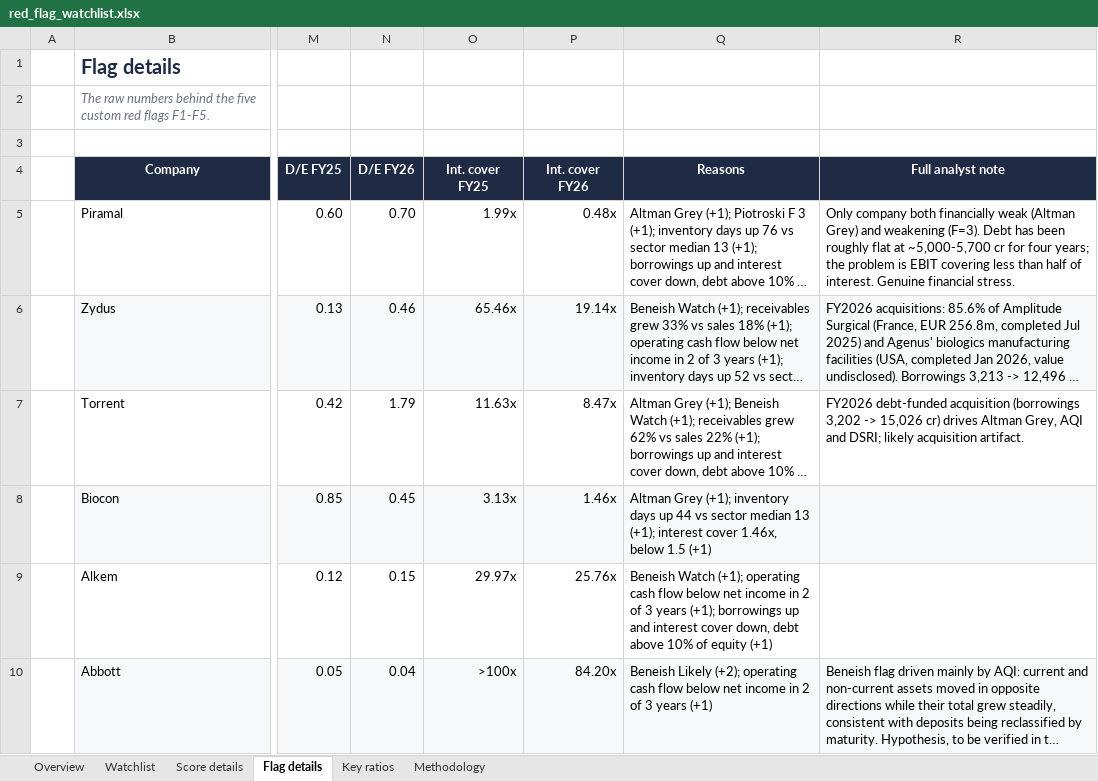
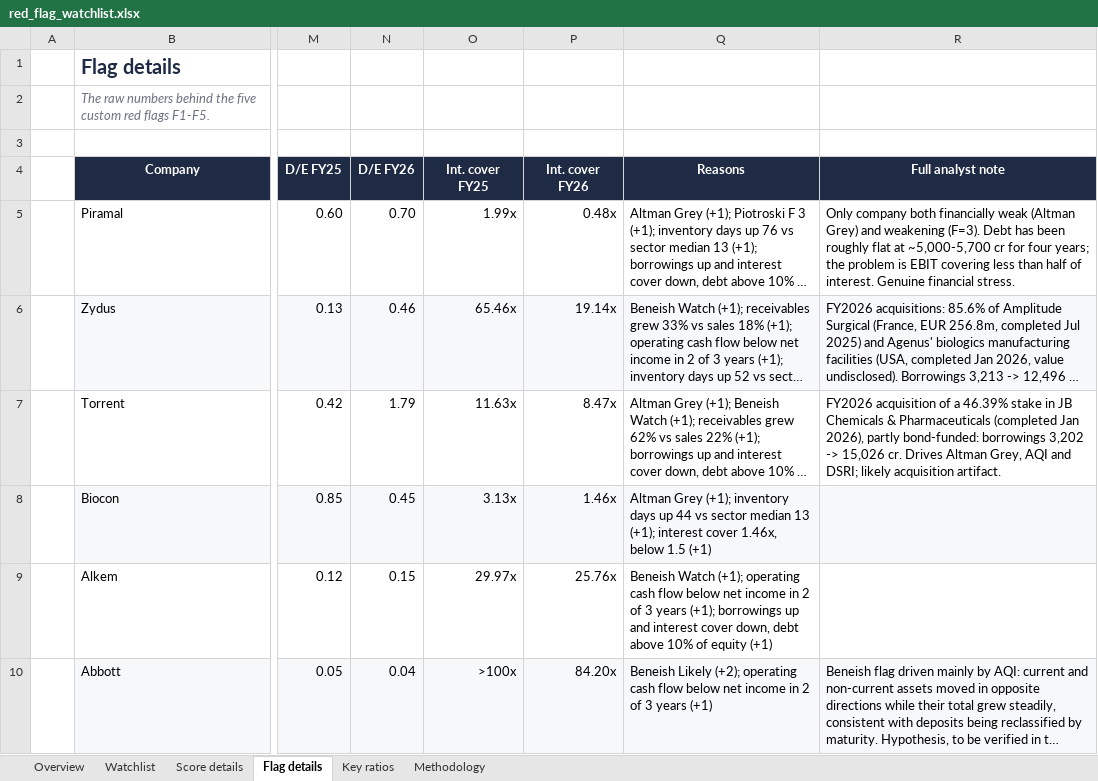
Before and after one commit to azutshi1305-coder/Red-Flag-Screener, an Excel workbook: outputs/red_flag_watchlist.xlsx, sheet Flag details, drawn as a sheet; only a part is shown, gaps mark what is left out; long unchanged cells end in …; values as stored, in another font and other column widths than the file's, no borders; the diff names each change by its address in the sheet, - before the commit and + after, or states it on an @@ line.

Commit message:
Step 11: final sector note (PDF + Word)

```diff
--- a/outputs/red_flag_watchlist.xlsx (sheet Flag details)
+++ b/outputs/red_flag_watchlist.xlsx (sheet Flag details)
-R7 (Full analyst note): FY2026 debt-funded acquisition (borrowings 3,202 -> 15,026 cr) drives Altman Grey,…
+R7 (Full analyst note): FY2026 acquisition of a 46.39% stake in JB Chemicals & Pharmaceuticals (completed Jan 2026), partly bond-funded: borrowings 3,202 -> 15,026 cr. Drives Altman Grey,…
```
Also changed, not shown: charts or pictures, 15 other files.
